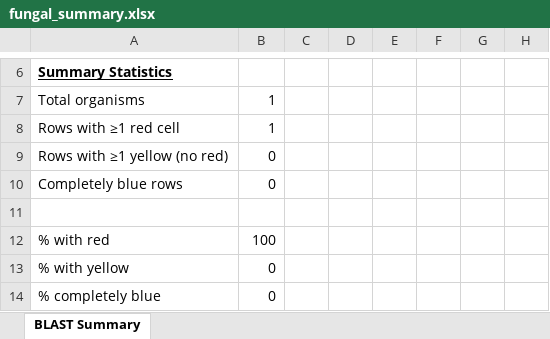
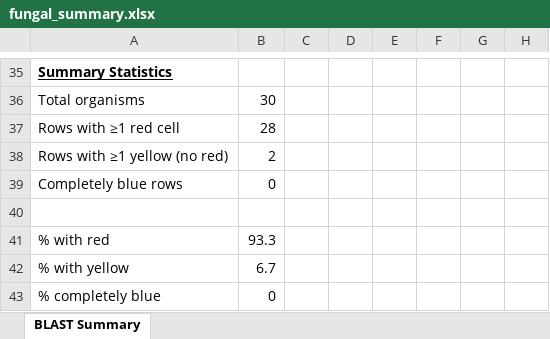
Before and after one commit to FungalMenace/Predicting-Fungal-Contaminants-for-Space-Missions, an Excel workbook: src/fungi_pipeline/excel/fungal_summary.xlsx, sheet BLAST Summary, drawn as a sheet; only a part is shown, gaps mark what is left out; values as stored, in another font and other column widths than the file's, no borders; addresses are those after the commit; the diff covers the shown part only; the diff names each change by its address in the sheet, - before the commit and + after, or states it on an @@ line.

```diff
--- a/src/fungi_pipeline/excel/fungal_summary.xlsx (sheet BLAST Summary)
+++ b/src/fungi_pipeline/excel/fungal_summary.xlsx (sheet BLAST Summary)
-B36: 1
+B36: 30
-B37: 1
+B37: 28
-B38: 0
+B38: 2
-B41: 100
+B41: 93.3
-B42: 0
+B42: 6.7
```
Also changed, not shown: 30 added rows and 1 removed row elsewhere in this sheet, 33 other files.
